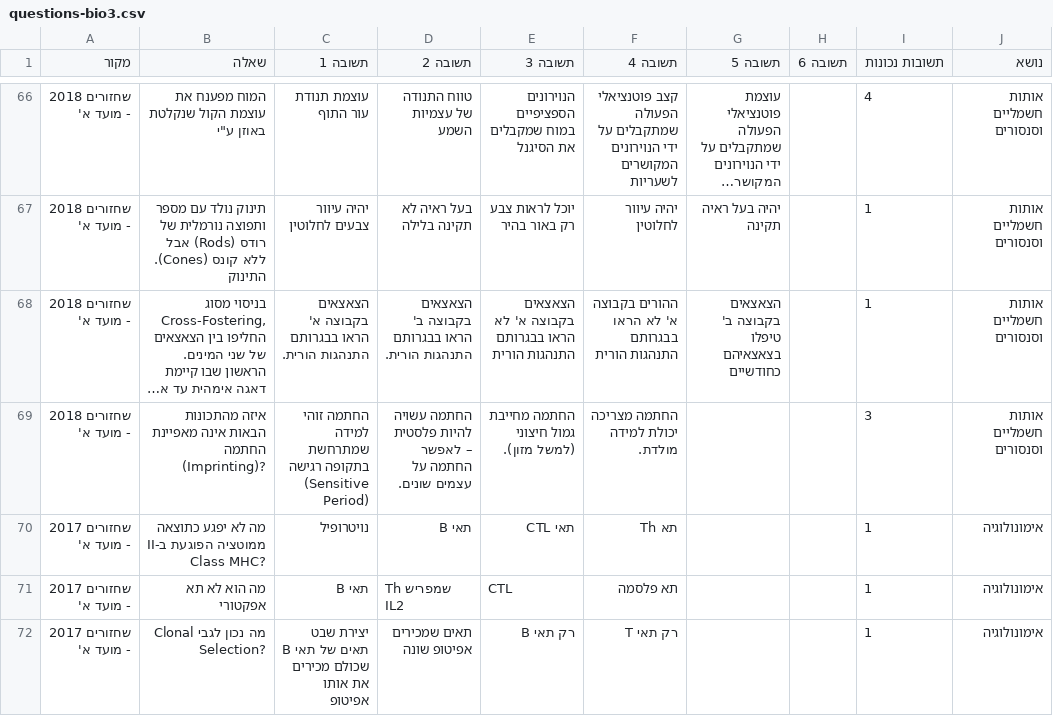
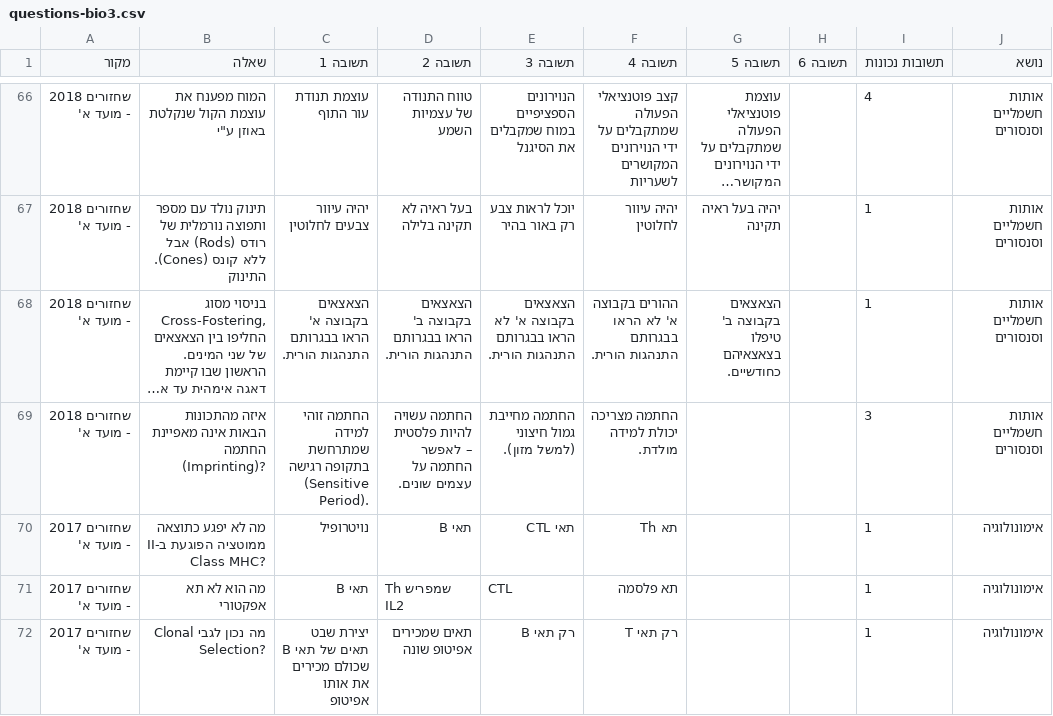
Before and after one commit to ramti/quiz, a CSV file: data/questions-bio3.csv, drawn as a sheet; only a part is shown, gaps mark what is left out; long unchanged cells end in …; the diff covers the shown part only; the diff names each change by its address in the sheet, - before the commit and + after, or states it on an @@ line.

```diff
--- a/data/questions-bio3.csv
+++ b/data/questions-bio3.csv
-E68 (תשובה 3): …בבגרותם התנהגות הורית
+E68 (תשובה 3): …בבגרותם התנהגות הורית.
-F68 (תשובה 4): …בבגרותם התנהגות הורית
+F68 (תשובה 4): …בבגרותם התנהגות הורית.
-G68 (תשובה 5): הצאצאים בקבוצה ב' טיפלו בצאצאיהם כחודשיים
+G68 (תשובה 5): הצאצאים בקבוצה ב' טיפלו בצאצאיהם כחודשיים.
-C69 (תשובה 1): …רגישה (Sensitive Period)
+C69 (תשובה 1): …רגישה (Sensitive Period).
```
Also changed, not shown: 17 edited cells elsewhere in this file.
